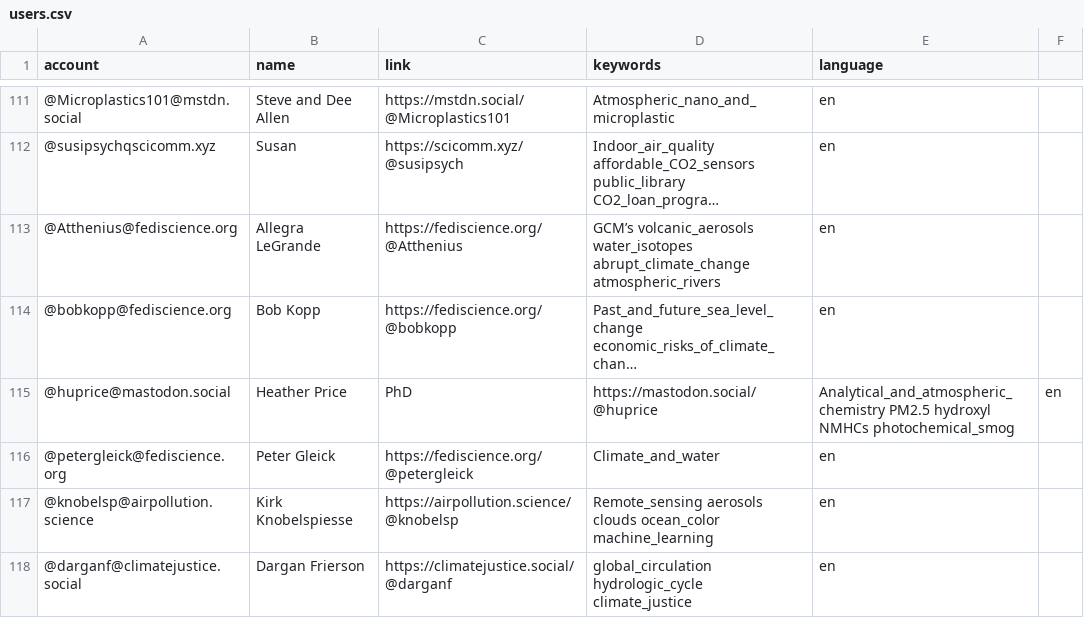
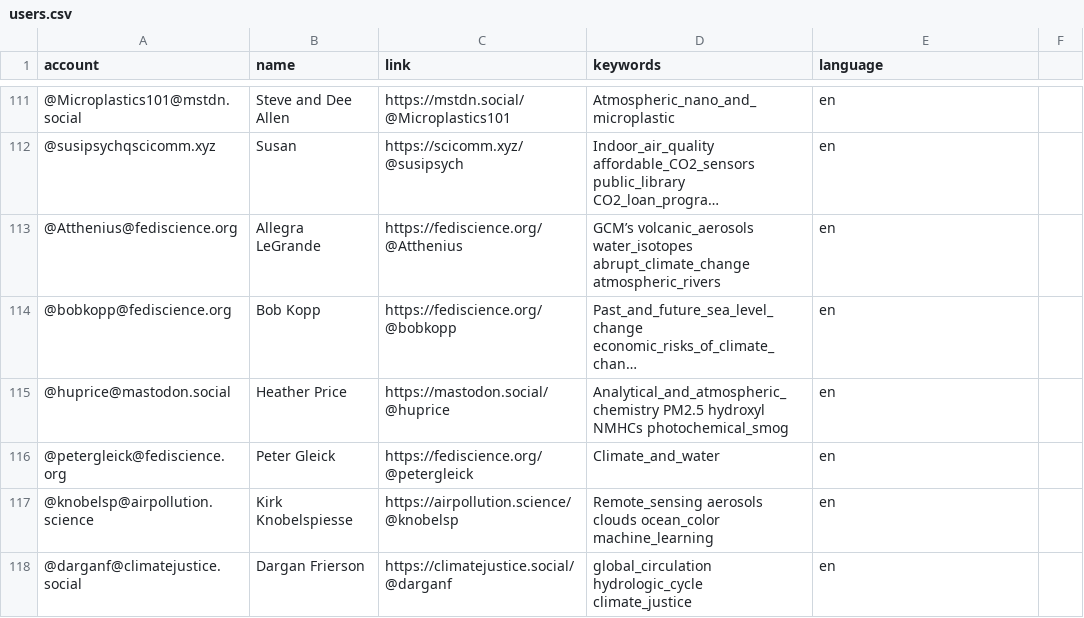
Before and after one commit to jorgesat/Mastodon-Atmospheric, a CSV file: resources/users.csv, drawn as a sheet; only a part is shown, gaps mark what is left out; long unchanged cells end in …; the diff names each change by its address in the sheet, - before the commit and + after, or states it on an @@ line.

Commit message:
Fix in an entry

```diff
--- a/resources/users.csv
+++ b/resources/users.csv
-C115 (link): PhD
+C115 (link): https://mastodon.social/@huprice
-D115 (keywords): https://mastodon.social/@huprice
+D115 (keywords): Analytical_and_atmospheric_chemistry PM2.5 hydroxyl NMHCs photochemical_smog
-E115 (language): Analytical_and_atmospheric_chemistry PM2.5 hydroxyl NMHCs photochemical_smog
+E115 (language): en
-F115: en
+F115: (empty)
```
